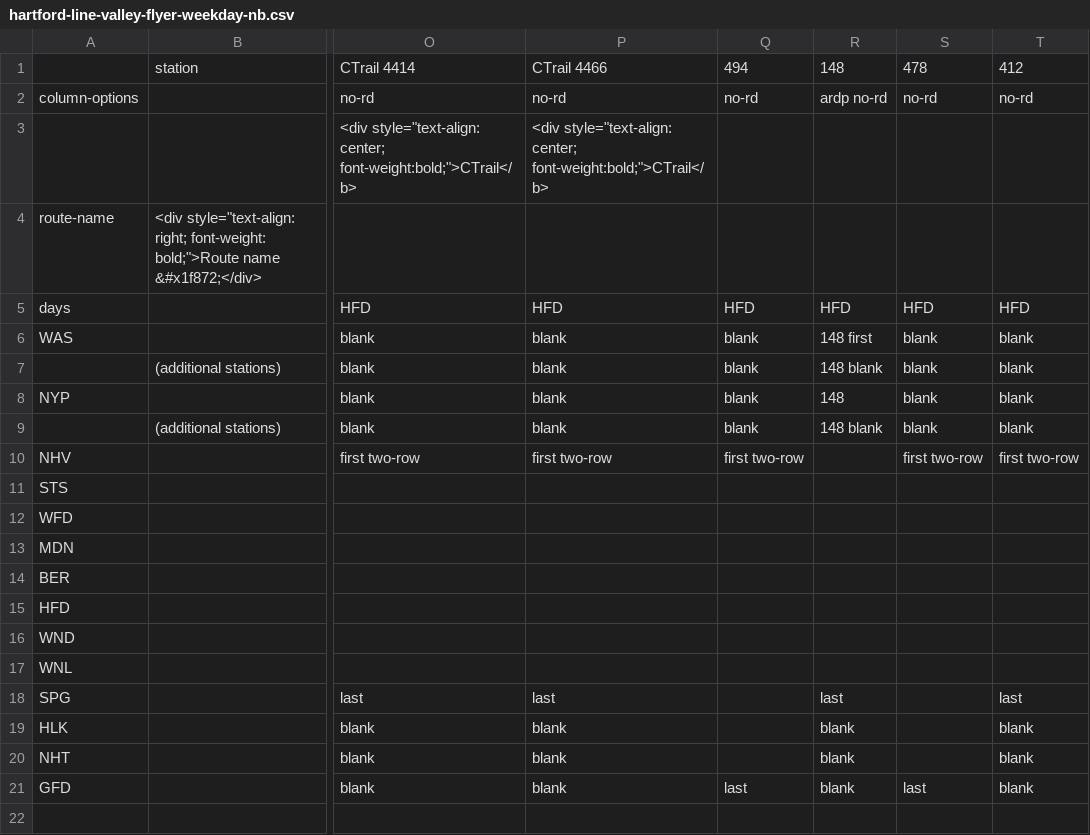
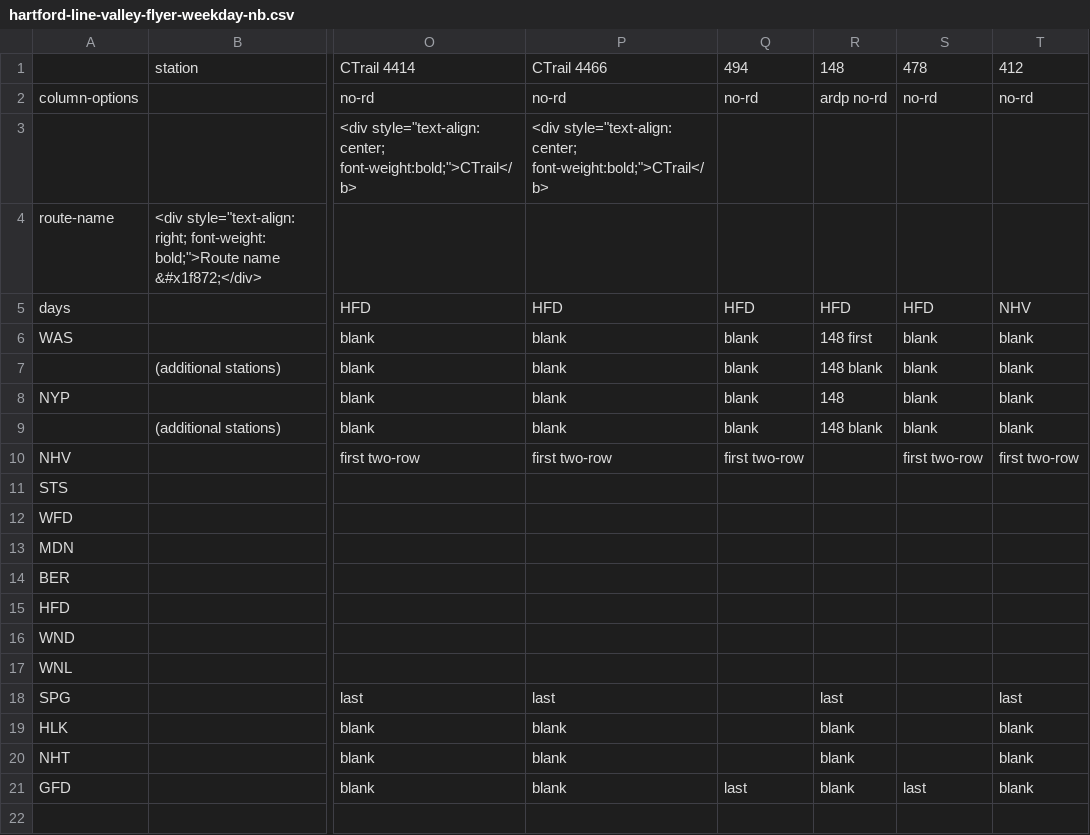
Before and after one commit to neroden/timetable_kit, a CSV file: timetable_kit/specs_hartford/hartford-line-valley-flyer-weekday-nb.csv, drawn as a sheet; only a part is shown, gaps mark what is left out; the diff names each change by its address in the sheet, - before the commit and + after, or states it on an @@ line.

Commit message:
Avoid potential issue with days-of-week for last northbound train of the day on weekdays.

```diff
--- a/timetable_kit/specs_hartford/hartford-line-valley-flyer-weekday-nb.csv
+++ b/timetable_kit/specs_hartford/hartford-line-valley-flyer-weekday-nb.csv
-T5: HFD
+T5: NHV
```
